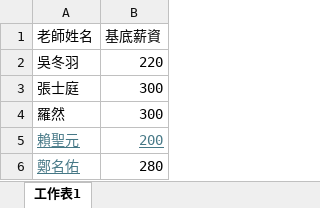
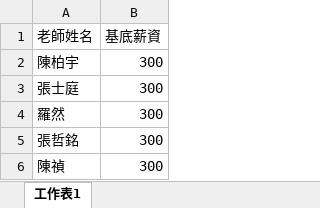
Before and after one commit to lsyuan36/cramserver, an Excel workbook: input/基底薪資.xlsx, sheet 工作表1, drawn as a sheet; values as stored, in another font and other column widths than the file's, no borders; removed rows and columns are numbered as before the commit, all else as after; the diff names each change by its address in the sheet, - before the commit and + after, or states it on an @@ line.

```diff
--- a/input/基底薪資.xlsx (sheet 工作表1)
+++ b/input/基底薪資.xlsx (sheet 工作表1)
-row 2: 吳冬羽 | 220
+row 2: 陳柏宇 | 300
-row 5: 賴聖元 | 200
-row 6: 鄭名佑 | 280
+row 5: 張哲銘 | 300
+row 6: 陳禎 | 300
```
Also changed, not shown: input/上課記錄 (回覆).xlsx, output/學生個別表.xlsx, 7 other files.
